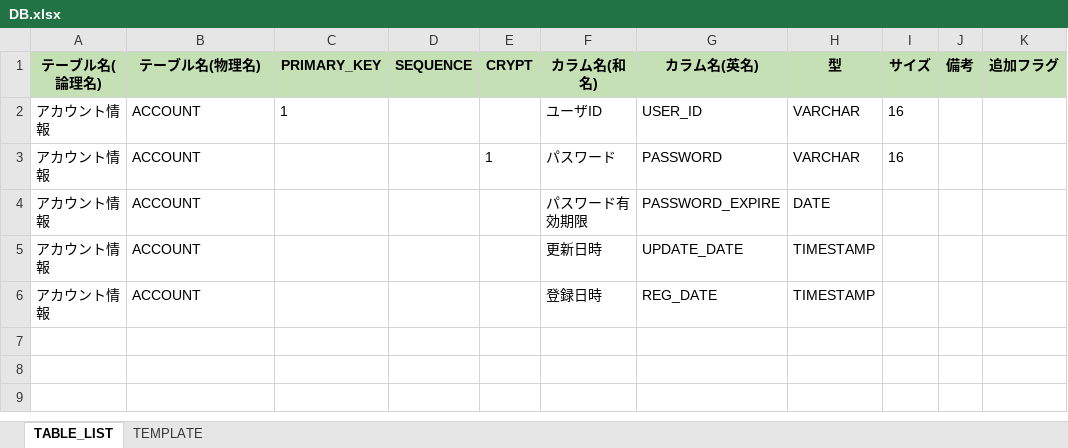
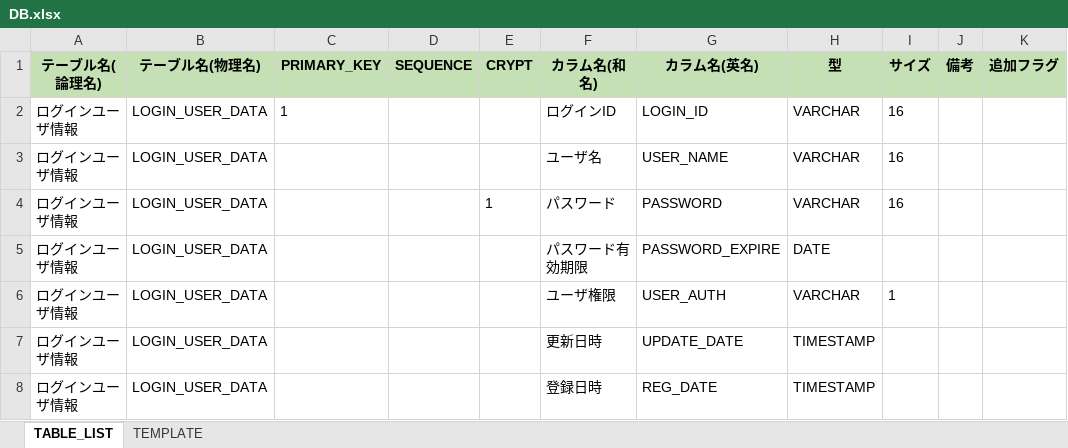
Before and after one commit to kohei-okazaki/kin-work, an Excel workbook: kin-docs/detail-design/DB.xlsx, sheet TABLE_LIST, drawn as a sheet; values as stored, in another font and other column widths than the file's, no borders; removed rows and columns are numbered as before the commit, all else as after; the diff names each change by its address in the sheet, - before the commit and + after, or states it on an @@ line.

```diff
--- a/kin-docs/detail-design/DB.xlsx (sheet TABLE_LIST)
+++ b/kin-docs/detail-design/DB.xlsx (sheet TABLE_LIST)
-row 2: アカウント情報 | ACCOUNT | 1 |  |  | ユーザID | USER_ID | VARCHAR | 16
+row 2: ログインユーザ情報 | LOGIN_USER_DATA | 1 |  |  | ログインID | LOGIN_ID | VARCHAR | 16
+row 3: ログインユーザ情報 | LOGIN_USER_DATA |  |  |  | ユーザ名 | USER_NAME | VARCHAR | 16
-A4:A5 (テーブル名(論理名)): アカウント情報
+A4:A5 (テーブル名(論理名)): ログインユーザ情報
-B4:B5 (テーブル名(物理名)): ACCOUNT
+B4:B5 (テーブル名(物理名)): LOGIN_USER_DATA
+row 6: ログインユーザ情報 | LOGIN_USER_DATA |  |  |  | ユーザ権限 | USER_AUTH | VARCHAR | 1
-A7:A8 (テーブル名(論理名)): アカウント情報
+A7:A8 (テーブル名(論理名)): ログインユーザ情報
-B7:B8 (テーブル名(物理名)): ACCOUNT
+B7:B8 (テーブル名(物理名)): LOGIN_USER_DATA
```
Also changed, not shown: 2 other files.
